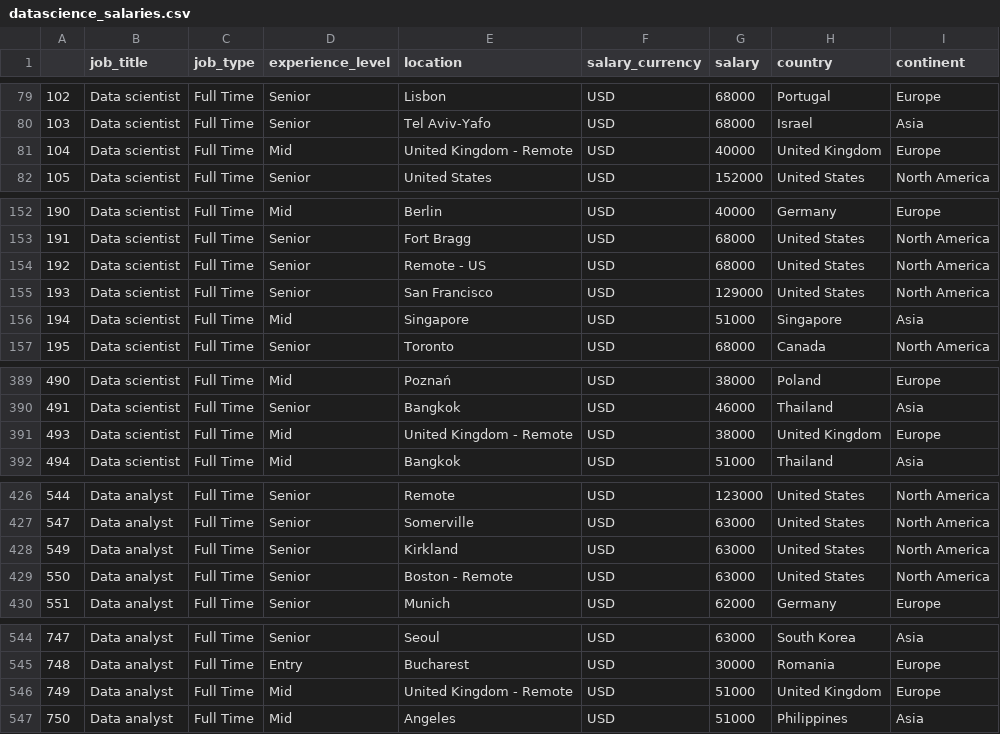
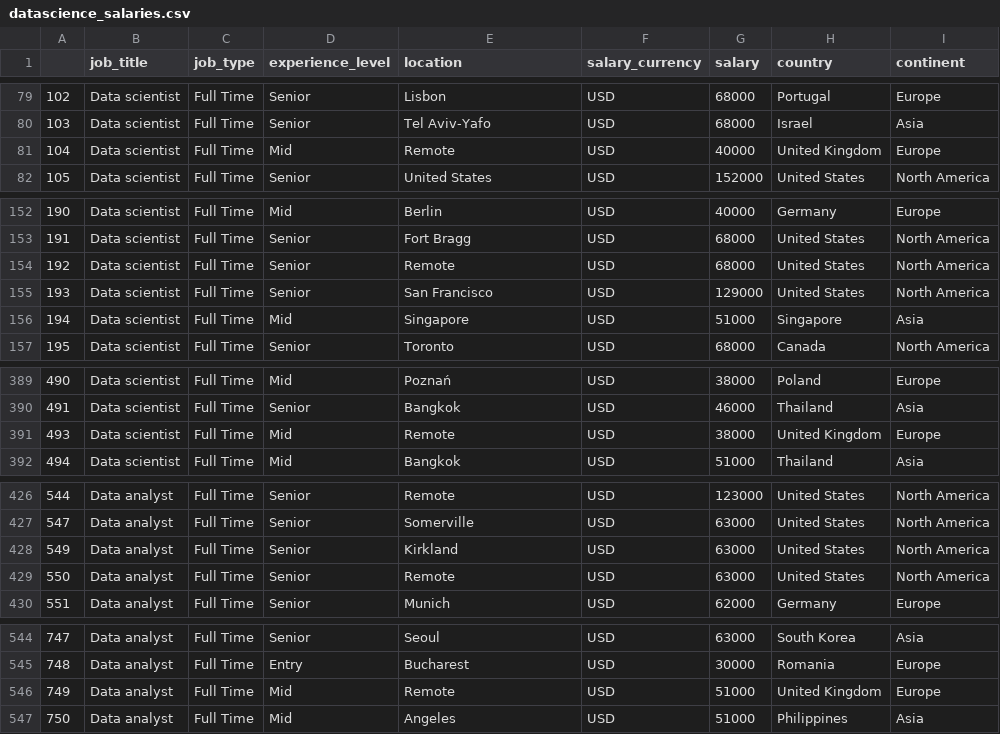
Before and after one commit to alex-sandova1/salary_comparison, a CSV file: datascience_salaries.csv, drawn as a sheet; only a part is shown, gaps mark what is left out; the diff covers the shown part only.

Commit message:
created graph to see job distribution across the continents and also added tables to show the job count on each country based on their corresponding  continent

```diff
--- a/datascience_salaries.csv
+++ b/datascience_salaries.csv
@@ -80,3 +80,3 @@
 103,Data scientist,Full Time,Senior,Tel Aviv-Yafo,USD,68000,Israel,Asia
-104,Data scientist,Full Time,Mid,United Kingdom - Remote,USD,40000,United Kingdom,Europe
+104,Data scientist,Full Time,Mid,Remote,USD,40000,United Kingdom,Europe
 105,Data scientist,Full Time,Senior,United States,USD,152000,United States,North America
@@ -153,3 +153,3 @@
 191,Data scientist,Full Time,Senior,Fort Bragg,USD,68000,United States,North America
-192,Data scientist,Full Time,Senior,Remote - US,USD,68000,United States,North America
+192,Data scientist,Full Time,Senior,Remote,USD,68000,United States,North America
 193,Data scientist,Full Time,Senior,San Francisco,USD,129000,United States,North America
@@ -390,3 +390,3 @@
 491,Data scientist,Full Time,Senior,Bangkok,USD,46000,Thailand,Asia
-493,Data scientist,Full Time,Mid,United Kingdom - Remote,USD,38000,United Kingdom,Europe
+493,Data scientist,Full Time,Mid,Remote,USD,38000,United Kingdom,Europe
 494,Data scientist,Full Time,Mid,Bangkok,USD,51000,Thailand,Asia
@@ -428,3 +428,3 @@
 549,Data analyst,Full Time,Senior,Kirkland,USD,63000,United States,North America
-550,Data analyst,Full Time,Senior,Boston - Remote,USD,63000,United States,North America
+550,Data analyst,Full Time,Senior,Remote,USD,63000,United States,North America
 551,Data analyst,Full Time,Senior,Munich,USD,62000,Germany,Europe
@@ -545,3 +545,3 @@
 748,Data analyst,Full Time,Entry,Bucharest,USD,30000,Romania,Europe
-749,Data analyst,Full Time,Mid,United Kingdom - Remote,USD,51000,United Kingdom,Europe
+749,Data analyst,Full Time,Mid,Remote,USD,51000,United Kingdom,Europe
 750,Data analyst,Full Time,Mid,Angeles,USD,51000,Philippines,Asia
```
Also changed, not shown: 2 edited cells elsewhere in this file, 8 other files.
